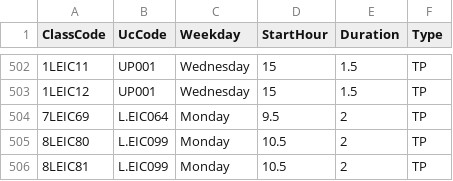
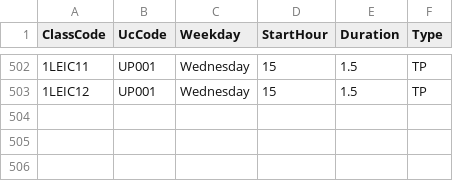
Before and after one commit to Tonevanda/AED-Schedules, a CSV file: Codigo/classes.csv, drawn as a sheet; only a part is shown, gaps mark what is left out; the diff names each change by its address in the sheet, - before the commit and + after, or states it on an @@ line.

```diff
--- a/Codigo/classes.csv
+++ b/Codigo/classes.csv
-row 504: 7LEIC69 | L.EIC064 | Monday | 9.5 | 2 | TP
-row 505: 8LEIC80 | L.EIC099 | Monday | 10.5 | 2 | TP
-row 506: 8LEIC81 | L.EIC099 | Monday | 10.5 | 2 | TP
```
Also changed, not shown: Codigo/classes_per_uc.csv, Codigo/output.csv, 3 other files.
